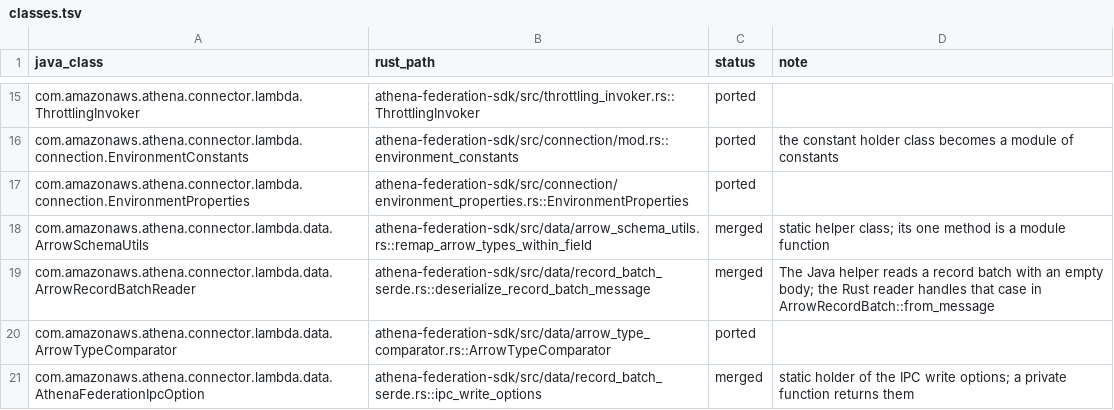
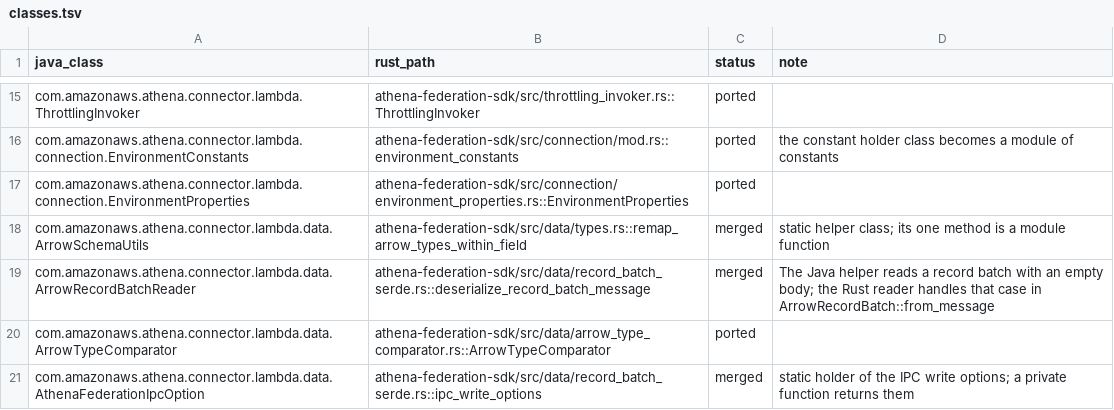
Before and after one commit to never-amazon/aws-athena-query-federation, a TSV file: rust/parity/classes.tsv, drawn as a sheet; only a part is shown, gaps mark what is left out; the diff covers the shown part only.

Commit message:
Merge the small data class files and flatten data::writers
data/ kept one file per Java class: three trait or config files of
about 25 lines, and the projector and writer packages as directories
with one file each. The projectors become projectors.rs. Extractor,
FieldWriter and GeneratedRowWriter now share writers.rs, so callers
import data::writers::Extractor instead of
data::writers::extractors::Extractor. The spill trait, config, writer,
reader and S3 spiller share spill.rs, and SpillConfig moves from
data::spill_config to the data root. The schema helpers join types.rs,
FieldBuilder joins SchemaBuilder, and FieldResolver joins Block.

```diff
--- a/rust/parity/classes.tsv
+++ b/rust/parity/classes.tsv
@@ -17,3 +17,3 @@ com.amazonaws.athena.connector.lambda.connection.EnvironmentConstants	athena-fed
 com.amazonaws.athena.connector.lambda.connection.EnvironmentProperties	athena-federation-sdk/src/connection/environment_properties.rs::EnvironmentProperties	ported	
-com.amazonaws.athena.connector.lambda.data.ArrowSchemaUtils	athena-federation-sdk/src/data/arrow_schema_utils.rs::remap_arrow_types_within_field	merged	static helper class; its one method is a module function
+com.amazonaws.athena.connector.lambda.data.ArrowSchemaUtils	athena-federation-sdk/src/data/types.rs::remap_arrow_types_within_field	merged	static helper class; its one method is a module function
 com.amazonaws.athena.connector.lambda.data.ArrowRecordBatchReader	athena-federation-sdk/src/data/record_batch_serde.rs::deserialize_record_batch_message	merged	The Java helper reads a record batch with an empty body; the Rust reader handles that case in ArrowRecordBatch::from_message
```
Also changed, not shown: 45 edited cells elsewhere in this file, 43 other files.
